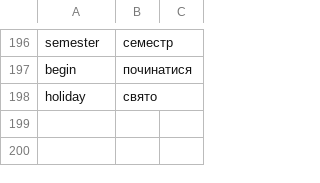
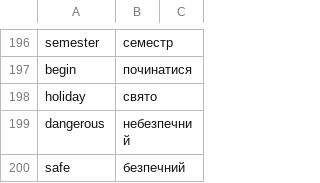
Before and after one commit to boonleng/ankicard, a CSV file: словничок.csv, drawn as a sheet; only a part is shown, gaps mark what is left out.

Commit message:
More words

```diff
--- a/словничок.csv
+++ b/словничок.csv
@@ -198 +198,3 @@ begin,починатися
 holiday,свято
+dangerous,небезпечний
+safe,безпечний
```
